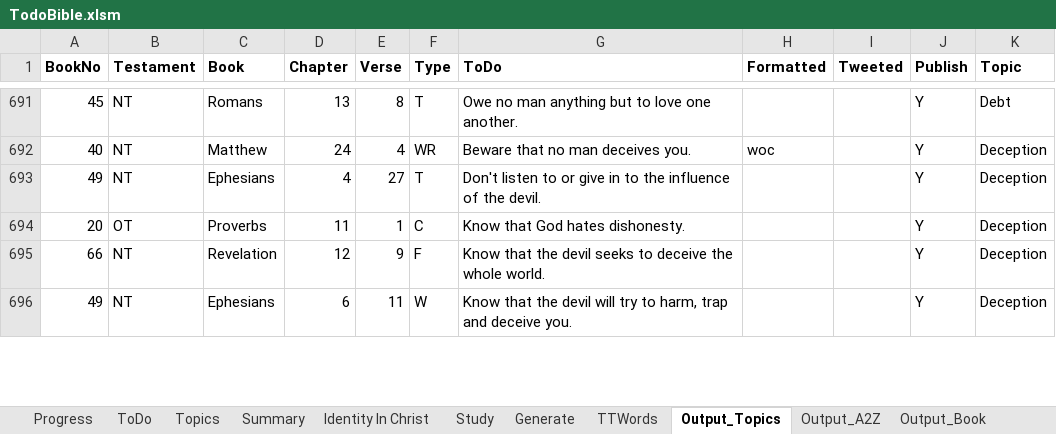
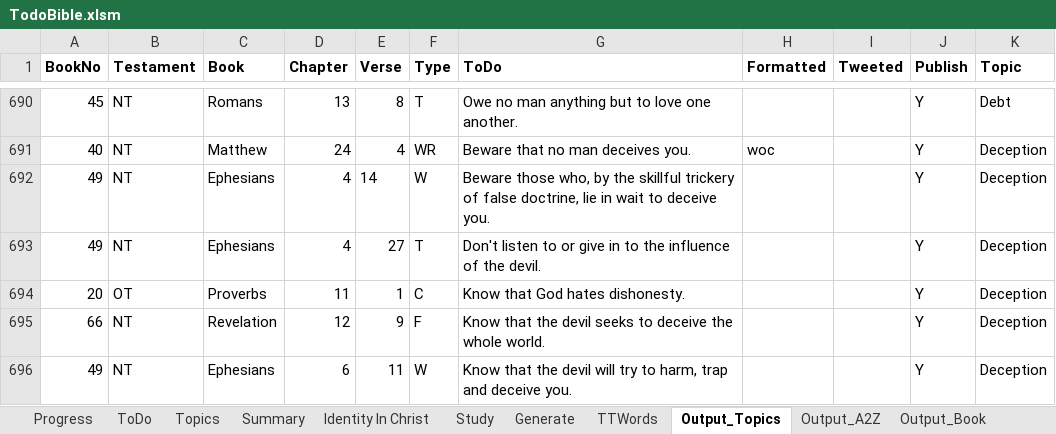
Before and after one commit to simptim1967/todobible, an Excel workbook: TodoBible.xlsm, sheet Output_Topics, drawn as a sheet; only a part is shown, gaps mark what is left out; values as stored, in another font and other column widths than the file's, no borders; the diff covers the shown part only; the diff names each change by its address in the sheet, - before the commit and + after, or states it on an @@ line.

```diff
--- a/TodoBible.xlsm (sheet Output_Topics)
+++ b/TodoBible.xlsm (sheet Output_Topics)
+row 692: 49 | NT | Ephesians | 4 | 14 | W | Beware those who, by the skillful trickery of false doctrine, lie in wait to deceive you. |  |  | Y | Deception
```
Also changed, not shown: 3 added rows, 3 removed rows and 19 edited cells elsewhere in this sheet, sheet ToDo, sheet Topics, sheet Output_A2Z, sheet Output_Book, sheet Generate, analysis/index/ephesians.xlsm, 7 other files.
